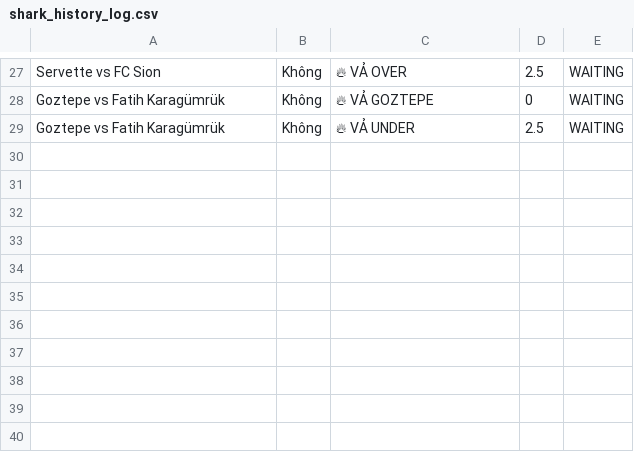
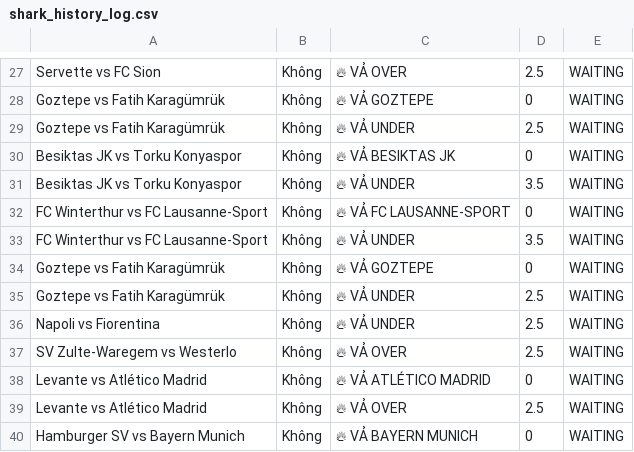
Before and after one commit to pnstung-ui/Vebo_idol, a CSV file: shark_history_log.csv, drawn as a sheet; only a part is shown, gaps mark what is left out; the diff names each change by its address in the sheet, - before the commit and + after, or states it on an @@ line.

```diff
--- a/shark_history_log.csv
+++ b/shark_history_log.csv
+row 30: Besiktas JK vs Torku Konyaspor | Không | 🔥 VẢ BESIKTAS JK | 0 | WAITING
+row 31: Besiktas JK vs Torku Konyaspor | Không | 🔥 VẢ UNDER | 3.5 | WAITING
+row 32: FC Winterthur vs FC Lausanne-Sport | Không | 🔥 VẢ FC LAUSANNE-SPORT | 0 | WAITING
+row 33: FC Winterthur vs FC Lausanne-Sport | Không | 🔥 VẢ UNDER | 3.5 | WAITING
+row 34: Goztepe vs Fatih Karagümrük | Không | 🔥 VẢ GOZTEPE | 0 | WAITING
+row 35: Goztepe vs Fatih Karagümrük | Không | 🔥 VẢ UNDER | 2.5 | WAITING
+row 36: Napoli vs Fiorentina | Không | 🔥 VẢ UNDER | 2.5 | WAITING
+row 37: SV Zulte-Waregem vs Westerlo | Không | 🔥 VẢ OVER | 2.5 | WAITING
+row 38: Levante vs Atlético Madrid | Không | 🔥 VẢ ATLÉTICO MADRID | 0 | WAITING
+row 39: Levante vs Atlético Madrid | Không | 🔥 VẢ OVER | 2.5 | WAITING
+row 40: Hamburger SV vs Bayern Munich | Không | 🔥 VẢ BAYERN MUNICH | 0 | WAITING
```
Also changed, not shown: odds_tracker.csv.
